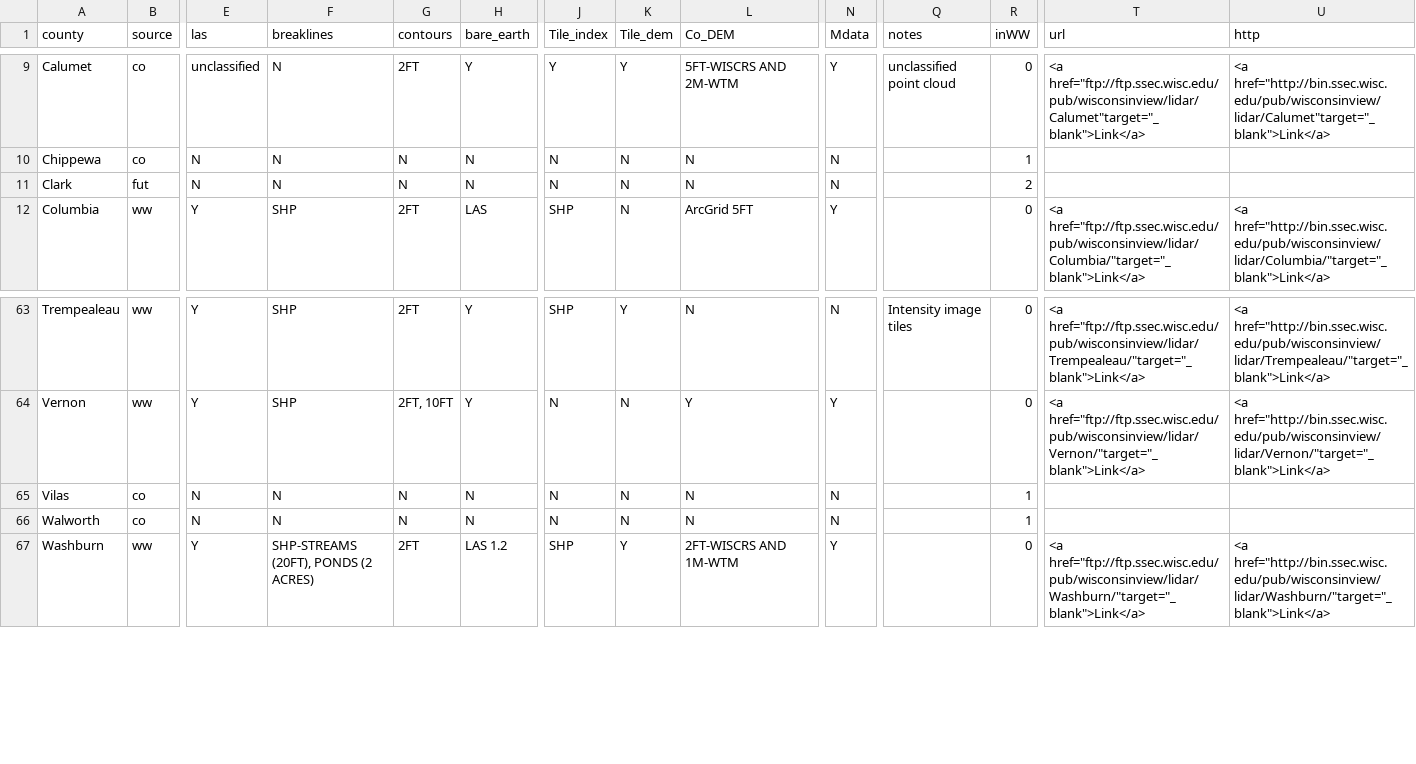
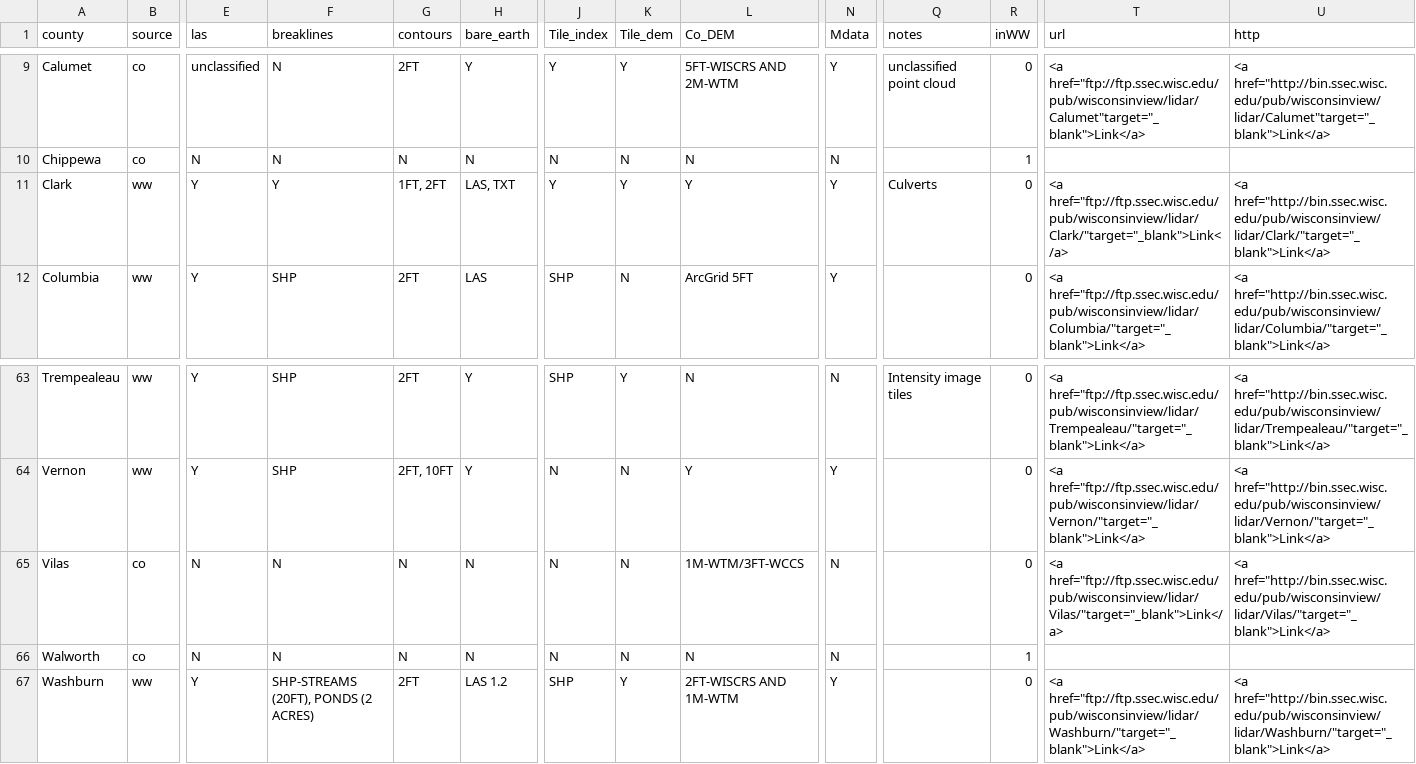
Before and after one commit to WIStCart/lidar-data-inventory, a CSV file: LidarData.csv, drawn as a sheet; only a part is shown, gaps mark what is left out; the diff covers the shown part only; the diff names each change by its address in the sheet, - before the commit and + after, or states it on an @@ line.

Commit message:
New Clark Co. dataset

```diff
--- a/LidarData.csv
+++ b/LidarData.csv
-B11 (source): fut
+B11 (source): ww
-E11 (las): N
+E11 (las): Y
-F11 (breaklines): N
+F11 (breaklines): Y
-G11 (contours): N
+G11 (contours): 1FT, 2FT
-H11 (bare_earth): N
+H11 (bare_earth): LAS, TXT
-J11 (Tile_index): N
+J11 (Tile_index): Y
-K11 (Tile_dem): N
+K11 (Tile_dem): Y
-L11 (Co_DEM): N
+L11 (Co_DEM): Y
-N11 (Mdata): N
+N11 (Mdata): Y
-Q11 (notes): (empty)
+Q11 (notes): Culverts
-R11 (inWW): 2
+R11 (inWW): 0
-T11 (url): (empty)
+T11 (url): <a href="ftp://ftp.ssec.wisc.edu/pub/wisconsinview/lidar/Clark/"target="_blank">Link</a>
-U11 (http): (empty)
+U11 (http): <a href="http://bin.ssec.wisc.edu/pub/wisconsinview/lidar/Clark/"target="_blank">Link</a>
-L65 (Co_DEM): N
+L65 (Co_DEM): 1M-WTM/3FT-WCCS
-R65 (inWW): 1
+R65 (inWW): 0
-T65 (url): (empty)
+T65 (url): <a href="ftp://ftp.ssec.wisc.edu/pub/wisconsinview/lidar/Vilas/"target="_blank">Link</a>
-U65 (http): (empty)
+U65 (http): <a href="http://bin.ssec.wisc.edu/pub/wisconsinview/lidar/Vilas/"target="_blank">Link</a>
```
Also changed, not shown: 2 edited cells elsewhere in this file, 3 other files.
